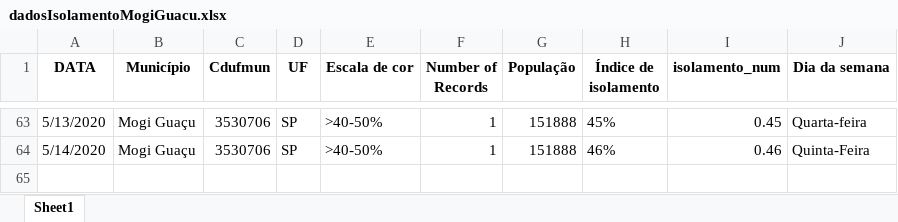
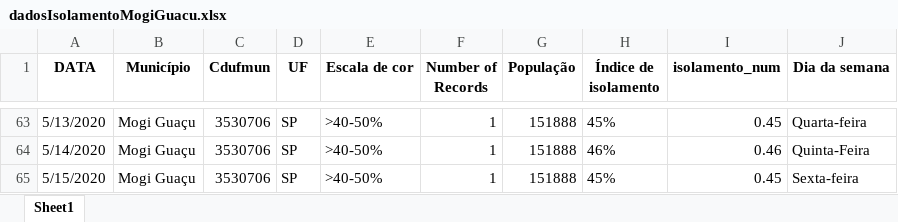
Before and after one commit to Zamariolo/MogiOpenData, an Excel workbook: Dados/dadosIsolamentoMogiGuacu.xlsx, sheet Sheet1, drawn as a sheet; only a part is shown, gaps mark what is left out; values as stored, in another font and other column widths than the file's, no borders; the diff names each change by its address in the sheet, - before the commit and + after, or states it on an @@ line.

```diff
--- a/Dados/dadosIsolamentoMogiGuacu.xlsx (sheet Sheet1)
+++ b/Dados/dadosIsolamentoMogiGuacu.xlsx (sheet Sheet1)
+row 65: 5/15/2020 | Mogi Guaçu | 3530706 | SP | >40-50% | 1 | 151888 | 45% | 0.45 | Sexta-feira
```
Also changed, not shown: Dados/dadosCasosCOVIDMogiGuacu.xlsx, 7 other files.
